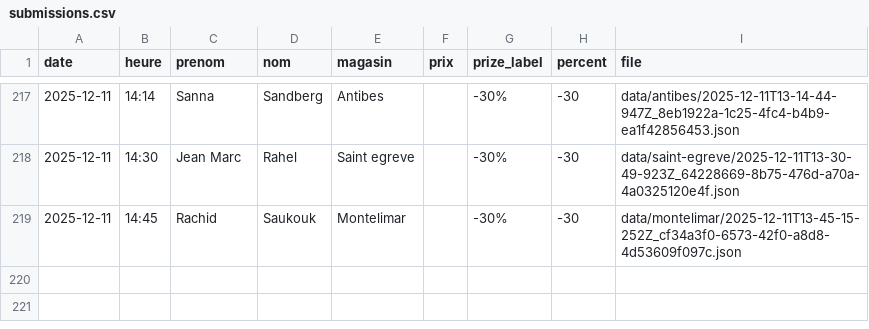
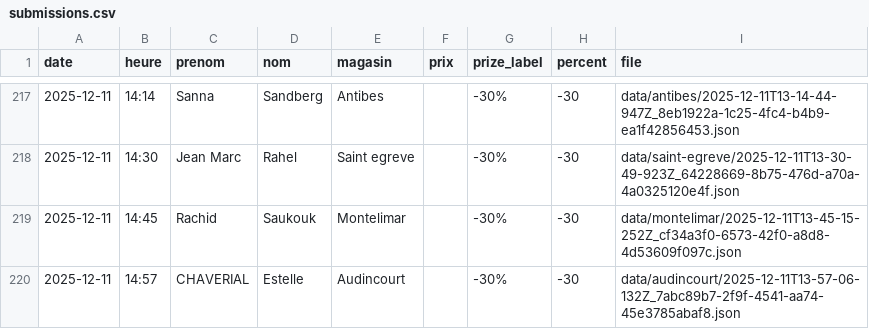
Before and after one commit to parmaktdm/Roue-de-Maliterie-2, a CSV file: data/submissions.csv, drawn as a sheet; only a part is shown, gaps mark what is left out.

Commit message:
Append data/submissions.csv

```diff
--- a/data/submissions.csv
+++ b/data/submissions.csv
@@ -219 +219,2 @@ date,heure,prenom,nom,magasin,prix,prize_label,percent,file
 2025-12-11,14:45,Rachid,Saukouk,Montelimar,,-30%,-30,data/montelimar/2025-12-11T13-45-15-252Z_cf34a3f0-6573-42f0-a8d8-4d53609f097c.json
+2025-12-11,14:57,CHAVERIAL,Estelle,Audincourt,,-30%,-30,data/audincourt/2025-12-11T13-57-06-132Z_7abc89b7-2f9f-4541-aa74-45e3785abaf8.json
```
